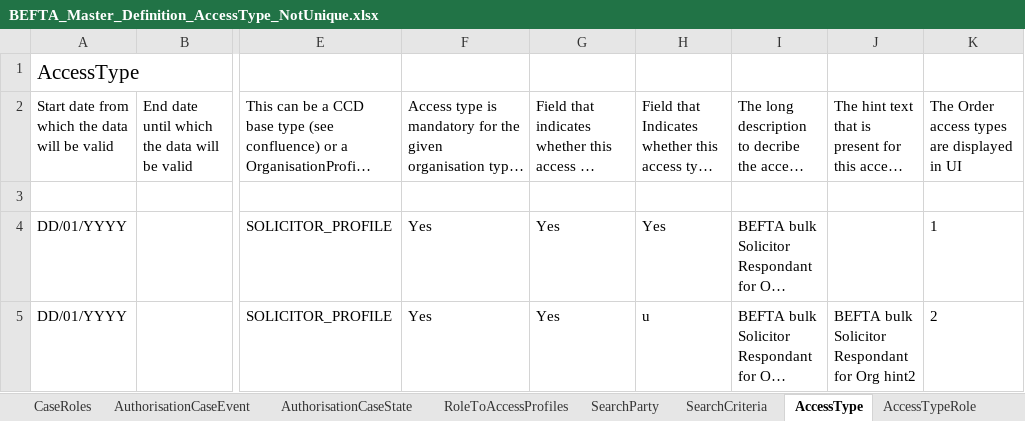
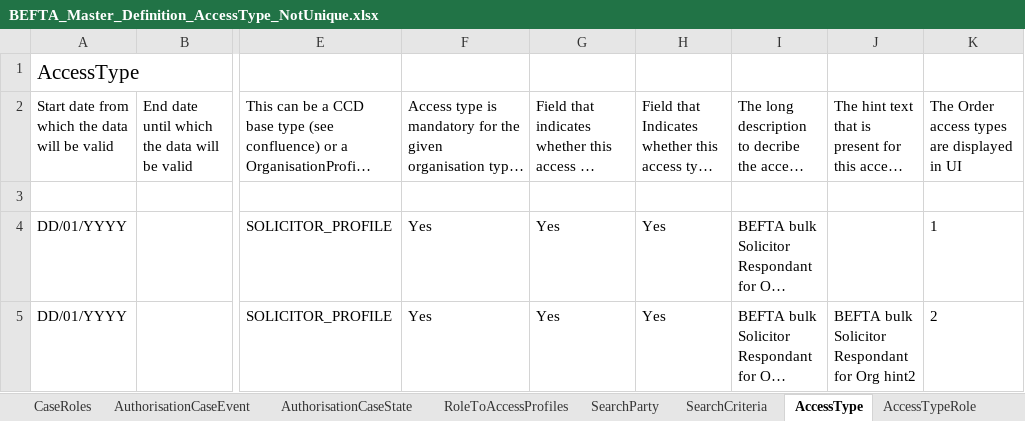
Before and after one commit to hmcts/ccd-test-definitions, an Excel workbook: src/main/resources/uk/gov/hmcts/ccd/test_definitions/invalid/accesstypes/BEFTA_Master_Definition_AccessType_NotUnique.xlsx, sheet AccessType, drawn as a sheet; only a part is shown, gaps mark what is left out; long unchanged cells end in …; values as stored, in another font and other column widths than the file's, no borders; table styles not drawn; the diff names each change by its address in the sheet, - before the commit and + after, or states it on an @@ line.

```diff
--- a/src/main/resources/uk/gov/hmcts/ccd/test_definitions/invalid/accesstypes/BEFTA_Master_Definition_AccessType_NotUnique.xlsx (sheet AccessType)
+++ b/src/main/resources/uk/gov/hmcts/ccd/test_definitions/invalid/accesstypes/BEFTA_Master_Definition_AccessType_NotUnique.xlsx (sheet AccessType)
-H5: u
+H5: Yes
```
Also changed, not shown: src/main/resources/uk/gov/hmcts/ccd/test_definitions/invalid/accesstypes/BEFTA_Master_Definition_AccessType_DisplayIsInvalid.xlsx, src/main/resources/uk/gov/hmcts/ccd/test_definitions/invalid/accesstypes/BEFTA_Master_Definition_AccessType_DuplicateAccessTypeID.xlsx, 2 other files.
